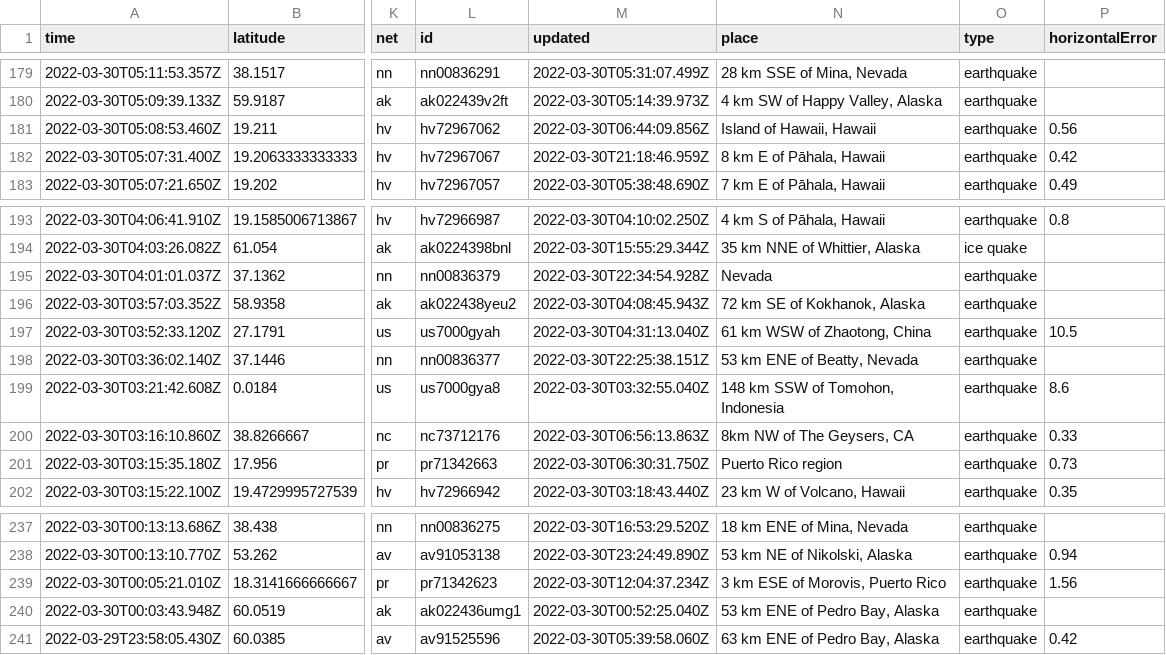
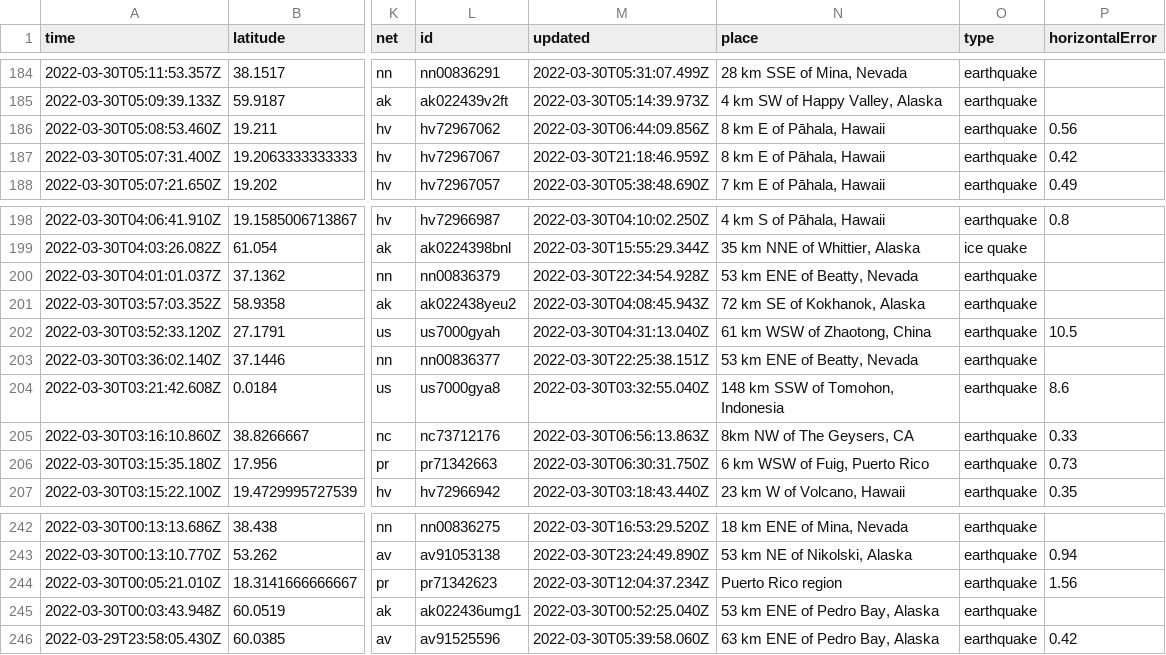
Before and after one commit to jemory/nicar22-github-actions-test, a CSV file: usgs_current.csv, drawn as a sheet; only a part is shown, gaps mark what is left out; addresses are those after the commit; the diff covers the shown part only; the diff names each change by its address in the sheet, - before the commit and + after, or states it on an @@ line.

```diff
--- a/usgs_current.csv
+++ b/usgs_current.csv
-N186 (place): Island of Hawaii, Hawaii
+N186 (place): 8 km E of Pāhala, Hawaii
-N200 (place): Nevada
+N200 (place): 53 km ENE of Beatty, Nevada
-N206 (place): Puerto Rico region
+N206 (place): 6 km WSW of Fuig, Puerto Rico
-N244 (place): 3 km ESE of Morovis, Puerto Rico
+N244 (place): Puerto Rico region
```
Also changed, not shown: 6 added rows, 2 removed rows and 9 edited cells elsewhere in this file, 1 other file.
